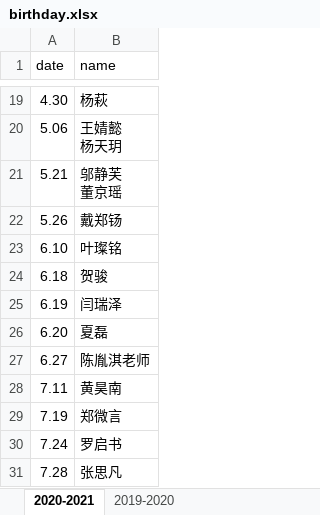
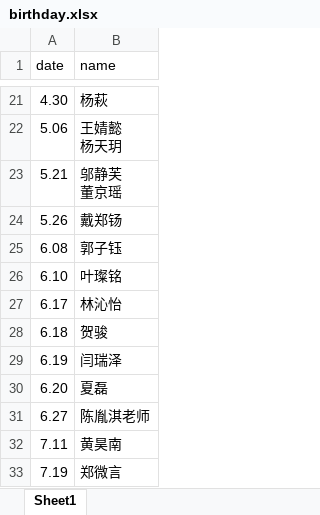
Before and after one commit to gfzum/xzsBot, an Excel workbook: xzsBot/data/birthday.xlsx, sheet Sheet1, drawn as a sheet; only a part is shown, gaps mark what is left out; the shorter side is filled out with more unchanged rows; values as stored, in another font and other column widths than the file's, no cell formats; the diff covers the shown part only; the diff names each change by its address in the sheet, - before the commit and + after, or states it on an @@ line.

```diff
--- a/xzsBot/data/birthday.xlsx (sheet Sheet1)
+++ b/xzsBot/data/birthday.xlsx (sheet Sheet1)
-sheet tab: 2020-2021
+sheet tab: Sheet1
-sheet tab: 2019-2020
+row 25: 6.08 | 郭子钰
+row 27: 6.17 | 林沁怡
```
Also changed, not shown: 9 added rows elsewhere in this sheet, cell formats, 8 other files.
